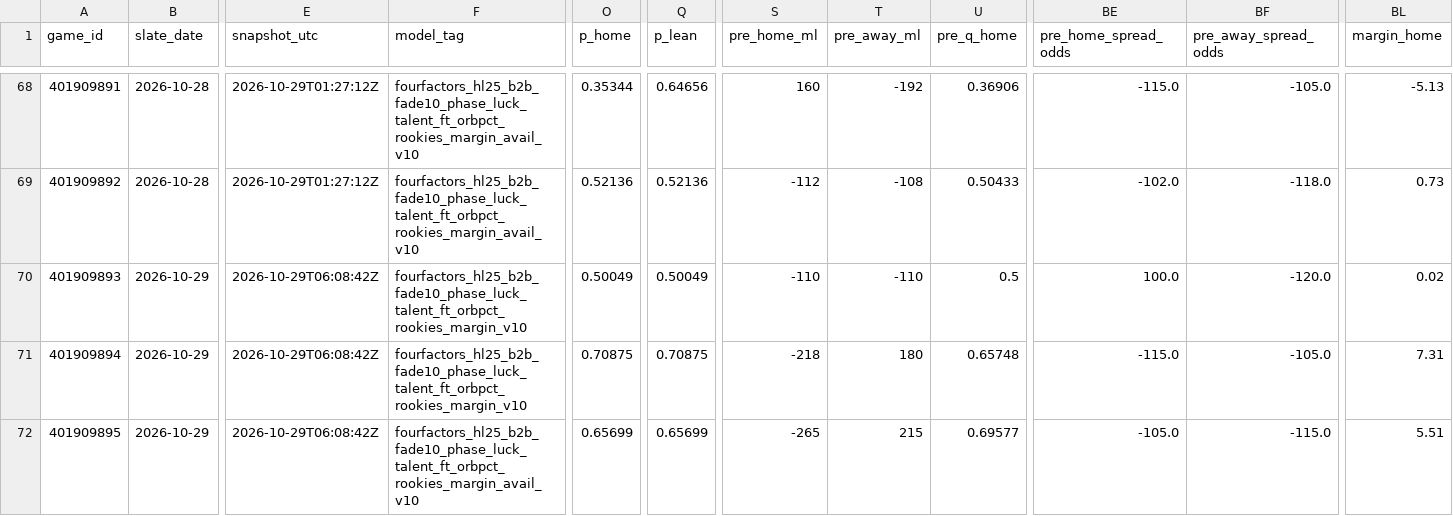
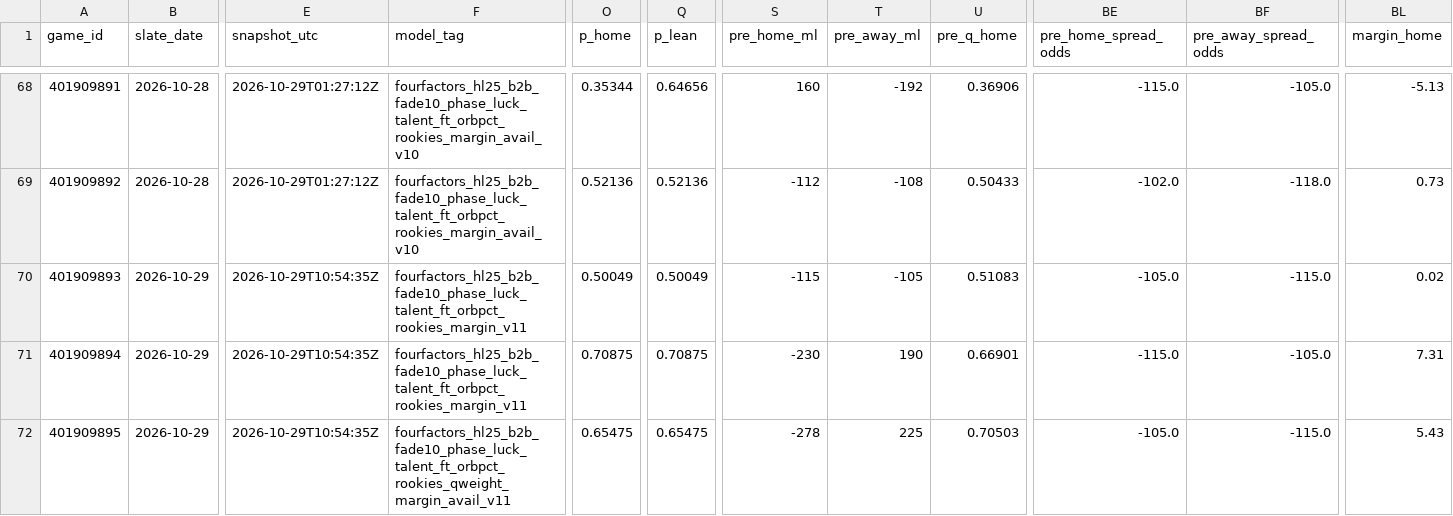
Before and after one commit to Dave356w/nba-matchups, a CSV file: data/nba_ledger.csv, drawn as a sheet; only a part is shown, gaps mark what is left out; the diff names each change by its address in the sheet, - before the commit and + after, or states it on an @@ line.

```diff
--- a/data/nba_ledger.csv
+++ b/data/nba_ledger.csv
-E70:E72 (snapshot_utc): 2026-10-29T06:08:42Z
+E70:E72 (snapshot_utc): 2026-10-29T10:54:35Z
-F70:F71 (model_tag): fourfactors_hl25_b2b_fade10_phase_luck_talent_ft_orbpct_rookies_margin_v10
+F70:F71 (model_tag): fourfactors_hl25_b2b_fade10_phase_luck_talent_ft_orbpct_rookies_margin_v11
-S70 (pre_home_ml): -110
+S70 (pre_home_ml): -115
-T70 (pre_away_ml): -110
+T70 (pre_away_ml): -105
-U70 (pre_q_home): 0.5
+U70 (pre_q_home): 0.51083
-BE70 (pre_home_spread_odds): 100.0
+BE70 (pre_home_spread_odds): -105.0
-BF70 (pre_away_spread_odds): -120.0
+BF70 (pre_away_spread_odds): -115.0
-S71 (pre_home_ml): -218
+S71 (pre_home_ml): -230
-T71 (pre_away_ml): 180
+T71 (pre_away_ml): 190
-U71 (pre_q_home): 0.65748
+U71 (pre_q_home): 0.66901
-F72 (model_tag): fourfactors_hl25_b2b_fade10_phase_luck_talent_ft_orbpct_rookies_margin_avail_v10
+F72 (model_tag): fourfactors_hl25_b2b_fade10_phase_luck_talent_ft_orbpct_rookies_qweight_margin_avail_v11
-O72 (p_home): 0.65699
+O72 (p_home): 0.65475
-Q72 (p_lean): 0.65699
+Q72 (p_lean): 0.65475
-S72 (pre_home_ml): -265
+S72 (pre_home_ml): -278
-T72 (pre_away_ml): 215
+T72 (pre_away_ml): 225
-U72 (pre_q_home): 0.69577
+U72 (pre_q_home): 0.70503
-BL72 (margin_home): 5.51
+BL72 (margin_home): 5.43
```
Also changed, not shown: data/nba_injuries.csv, data/nba_sleeper.csv, 1 other file.
